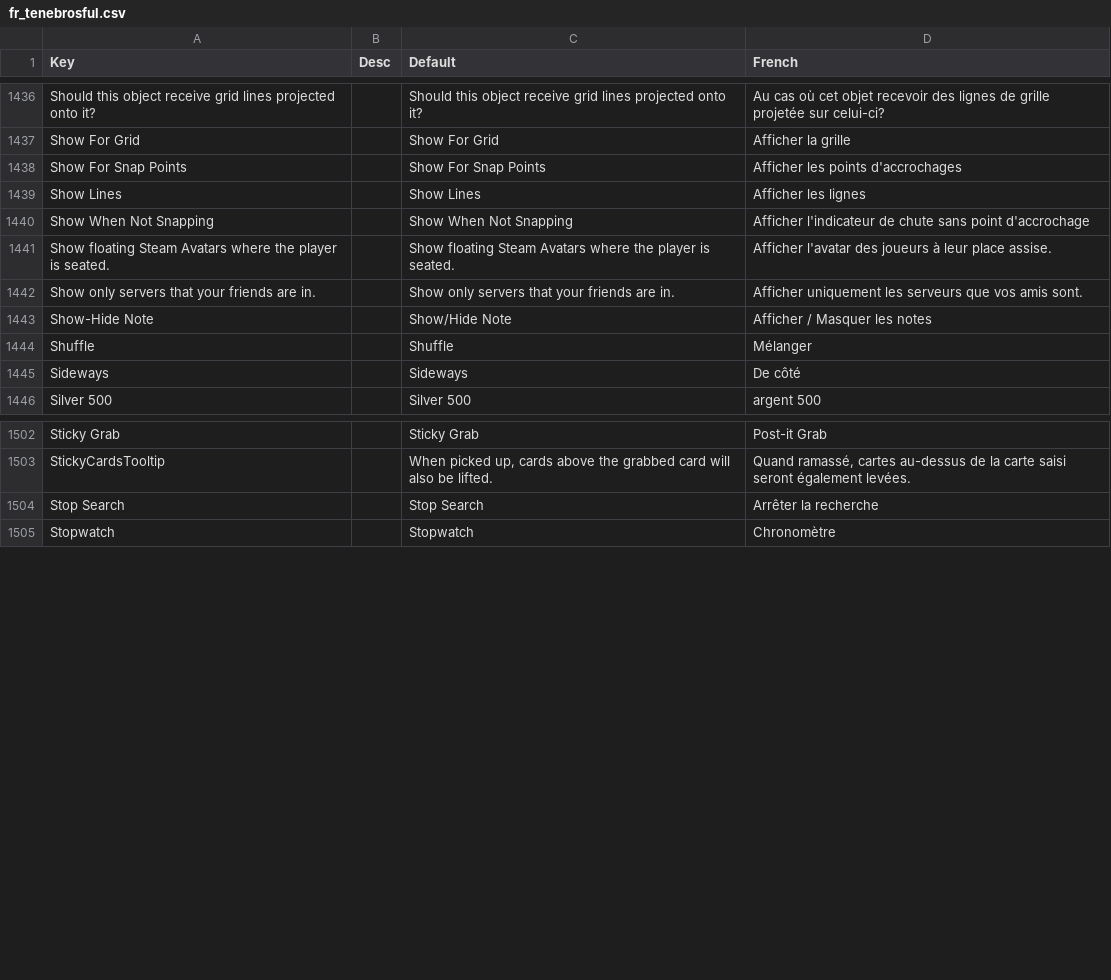
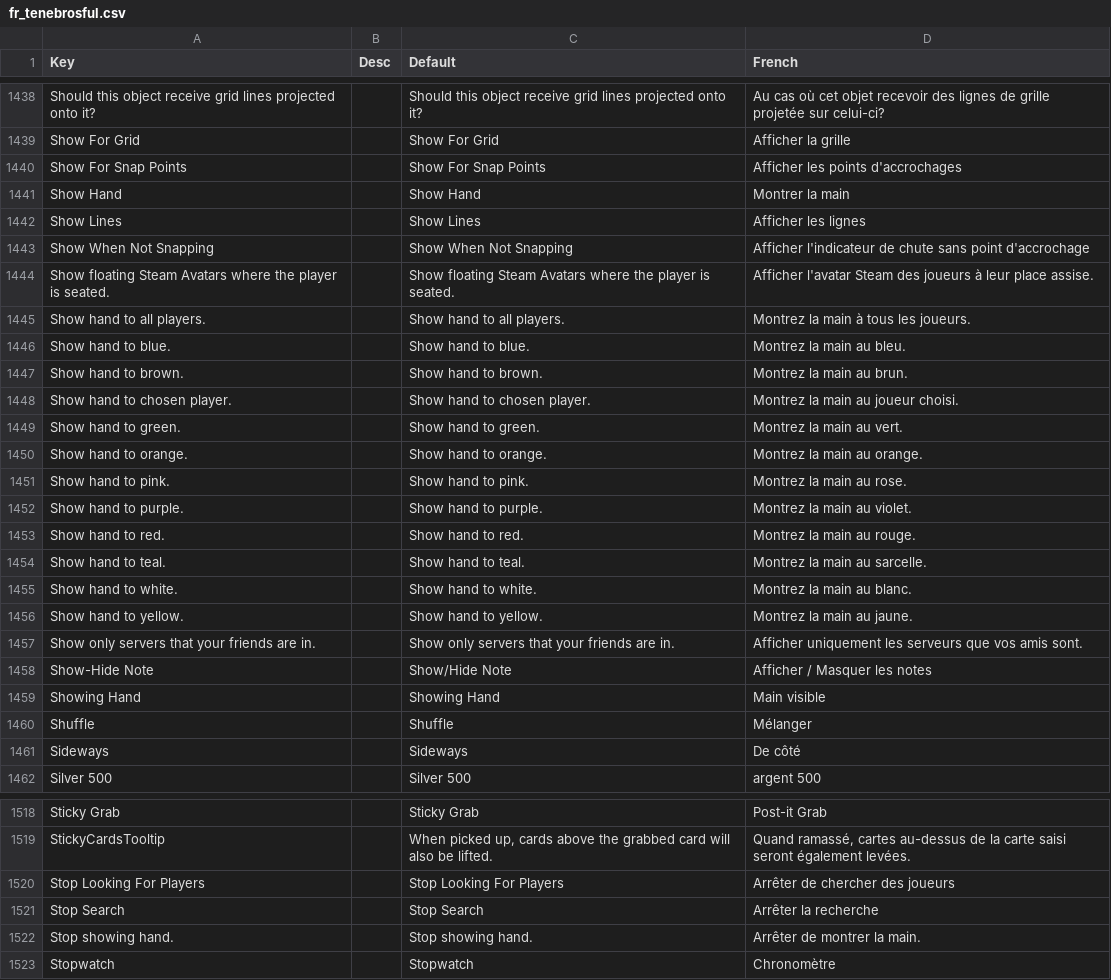
Before and after one commit to Tenebrosful/TableTop-FrenchTranslation, a CSV file: fr_tenebrosful.csv, drawn as a sheet; only a part is shown, gaps mark what is left out; the diff covers the shown part only.

Commit message:
Traductions manquantes

```diff
--- a/fr_tenebrosful.csv
+++ b/fr_tenebrosful.csv
@@ -1486,7 +1488,21 @@ Show For Grid,,Show For Grid,Afficher la grille
 Show For Snap Points,,Show For Snap Points,Afficher les points d'accrochages
+Show Hand,,Show Hand,Montrer la main
 Show Lines,,Show Lines,Afficher les lignes
 Show When Not Snapping,,Show When Not Snapping,Afficher l'indicateur de chute sans point d'accrochage
-Show floating Steam Avatars where the player is seated.,,Show floating Steam Avatars where the player is seated.,Afficher l'avatar des joueurs à leur place assise.
+Show floating Steam Avatars where the player is seated.,,Show floating Steam Avatars where the player is seated.,Afficher l'avatar Steam des joueurs à leur place assise.
+Show hand to all players.,,Show hand to all players.,Montrez la main à tous les joueurs.
+Show hand to blue.,,Show hand to blue.,Montrez la main au bleu.
+Show hand to brown.,,Show hand to brown.,Montrez la main au brun.
+Show hand to chosen player.,,Show hand to chosen player.,Montrez la main au joueur choisi.
+Show hand to green.,,Show hand to green.,Montrez la main au vert.
+Show hand to orange.,,Show hand to orange.,Montrez la main au orange.
+Show hand to pink.,,Show hand to pink.,Montrez la main au rose.
+Show hand to purple.,,Show hand to purple.,Montrez la main au violet.
+Show hand to red.,,Show hand to red.,Montrez la main au rouge.
+Show hand to teal.,,Show hand to teal.,Montrez la main au sarcelle.
+Show hand to white.,,Show hand to white.,Montrez la main au blanc.
+Show hand to yellow.,,Show hand to yellow.,Montrez la main au jaune.
 Show only servers that your friends are in.,,Show only servers that your friends are in.,Afficher uniquement les serveurs que vos amis sont.
 Show-Hide Note,,Show/Hide Note,Afficher / Masquer les notes
+Showing Hand,,Showing Hand,Main visible
 Shuffle,,Shuffle,Mélanger
@@ -1551,3 +1567,5 @@ Sticky Grab,,Sticky Grab,Post-it Grab
 StickyCardsTooltip,,"When picked up, cards above the grabbed card will also be lifted.","Quand ramassé, cartes au-dessus de la carte saisi seront également levées."
+Stop Looking For Players,,Stop Looking For Players,Arrêter de chercher des joueurs
 Stop Search,,Stop Search,Arrêter la recherche
+Stop showing hand.,,Stop showing hand.,Arrêter de montrer la main.
 Stopwatch,,Stopwatch,Chronomètre
```
Also changed, not shown: 3 added rows and 1 edited cell elsewhere in this file.
